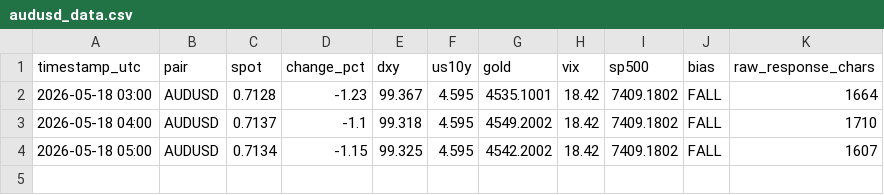
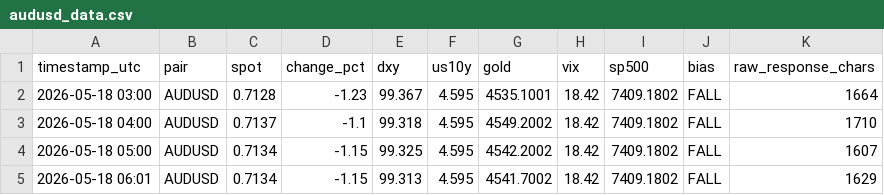
Before and after one commit to PRBPete/AUDUSD-Auto, a CSV file: logs/audusd_data.csv, drawn as a sheet.

```diff
--- a/logs/audusd_data.csv
+++ b/logs/audusd_data.csv
@@ -4 +4,2 @@ timestamp_utc,pair,spot,change_pct,dxy,us10y,gold,vix,sp500,bias,raw_response_ch
 2026-05-18 05:00,AUDUSD,0.7134,-1.15,99.325,4.595,4542.2002,18.42,7409.1802,FALL,1607
+2026-05-18 06:01,AUDUSD,0.7134,-1.15,99.313,4.595,4541.7002,18.42,7409.1802,FALL,1629
```
Also changed, not shown: logs/eurusd_data.csv, logs/usdjpy_data.csv, 3 other files.
